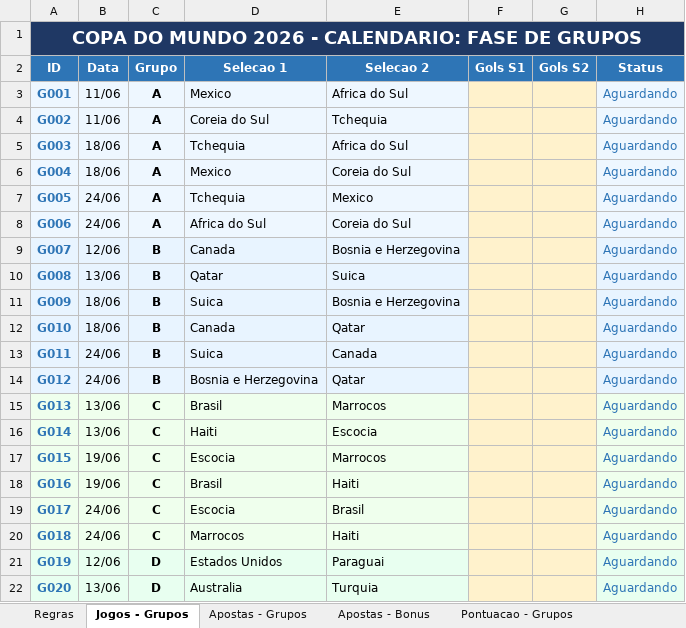
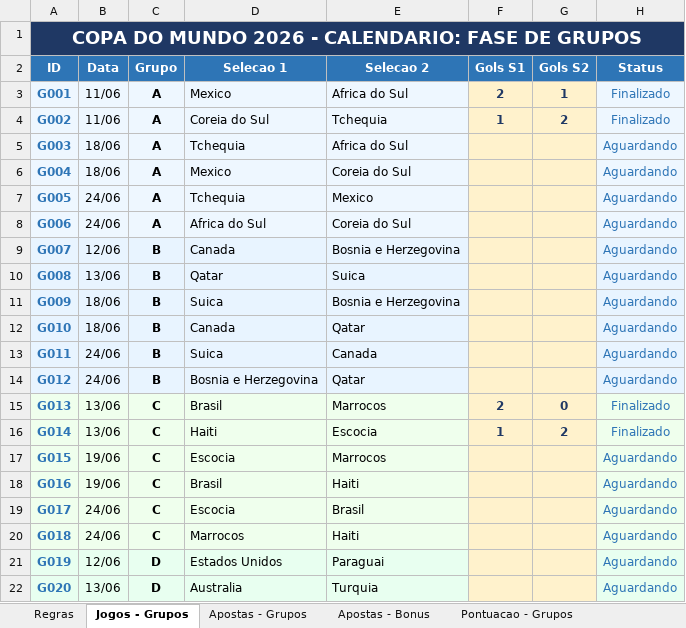
Before and after one commit to pbrandao26/bolao-copa-2026, an Excel workbook: gabarito/Bolao_Copa2026_TurimMFO_Master - Copia.xlsx, sheet Jogos - Grupos, drawn as a sheet; only a part is shown; values as stored, in another font and other column widths than the file's, no borders; the diff names each change by its address in the sheet, - before the commit and + after, or states it on an @@ line.

```diff
--- a/gabarito/Bolao_Copa2026_TurimMFO_Master - Copia.xlsx (sheet Jogos - Grupos)
+++ b/gabarito/Bolao_Copa2026_TurimMFO_Master - Copia.xlsx (sheet Jogos - Grupos)
-F3 (Gols S1): (empty)
+F3 (Gols S1): 2
-G3 (Gols S2): (empty)
+G3 (Gols S2): 1
-H3:H4 (Status): Aguardando
+H3:H4 (Status): Finalizado
-F4 (Gols S1): (empty)
+F4 (Gols S1): 1
-G4 (Gols S2): (empty)
+G4 (Gols S2): 2
-F15 (Gols S1): (empty)
+F15 (Gols S1): 2
-G15 (Gols S2): (empty)
+G15 (Gols S2): 0
-H15:H16 (Status): Aguardando
+H15:H16 (Status): Finalizado
-F16 (Gols S1): (empty)
+F16 (Gols S1): 1
-G16 (Gols S2): (empty)
+G16 (Gols S2): 2
```
Also changed, not shown: sheet Pontuacao - Grupos, sheet Mata-Mata - Jogos, sheet Dashboard.
